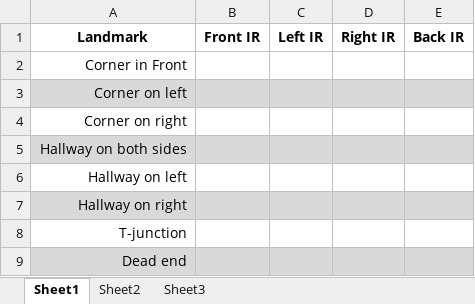
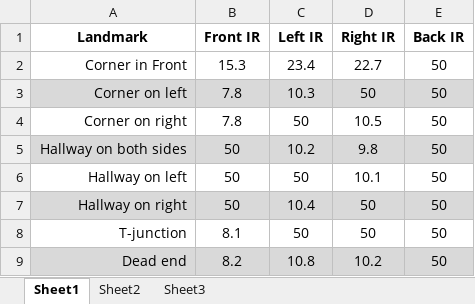
Before and after one commit to ruffsl/ECE425, an Excel workbook: Labs/Lab06/Topological Gateways.xlsx, sheet Sheet1, drawn as a sheet; values as stored, in another font and other column widths than the file's, no borders; the diff names each change by its address in the sheet, - before the commit and + after, or states it on an @@ line.

```diff
--- a/Labs/Lab06/Topological Gateways.xlsx (sheet Sheet1)
+++ b/Labs/Lab06/Topological Gateways.xlsx (sheet Sheet1)
-B2 (Front IR): (empty)
+B2 (Front IR): 15.3
-C2 (Left IR): (empty)
+C2 (Left IR): 23.4
-D2 (Right IR): (empty)
+D2 (Right IR): 22.7
-E2:E9 (Back IR): (empty)
+E2:E9 (Back IR): 50
-B3:B4 (Front IR): (empty)
+B3:B4 (Front IR): 7.8
-C3 (Left IR): (empty)
+C3 (Left IR): 10.3
-D3 (Right IR): (empty)
+D3 (Right IR): 50
-C4 (Left IR): (empty)
+C4 (Left IR): 50
-D4 (Right IR): (empty)
+D4 (Right IR): 10.5
-B5:B7 (Front IR): (empty)
+B5:B7 (Front IR): 50
-C5 (Left IR): (empty)
+C5 (Left IR): 10.2
-D5 (Right IR): (empty)
+D5 (Right IR): 9.8
-C6 (Left IR): (empty)
+C6 (Left IR): 50
-D6 (Right IR): (empty)
+D6 (Right IR): 10.1
-C7 (Left IR): (empty)
+C7 (Left IR): 10.4
-D7:D8 (Right IR): (empty)
+D7:D8 (Right IR): 50
-B8 (Front IR): (empty)
+B8 (Front IR): 8.1
-C8 (Left IR): (empty)
+C8 (Left IR): 50
-B9 (Front IR): (empty)
+B9 (Front IR): 8.2
-C9 (Left IR): (empty)
+C9 (Left IR): 10.8
-D9 (Right IR): (empty)
+D9 (Right IR): 10.2
```
Also changed, not shown: 1 other file.
